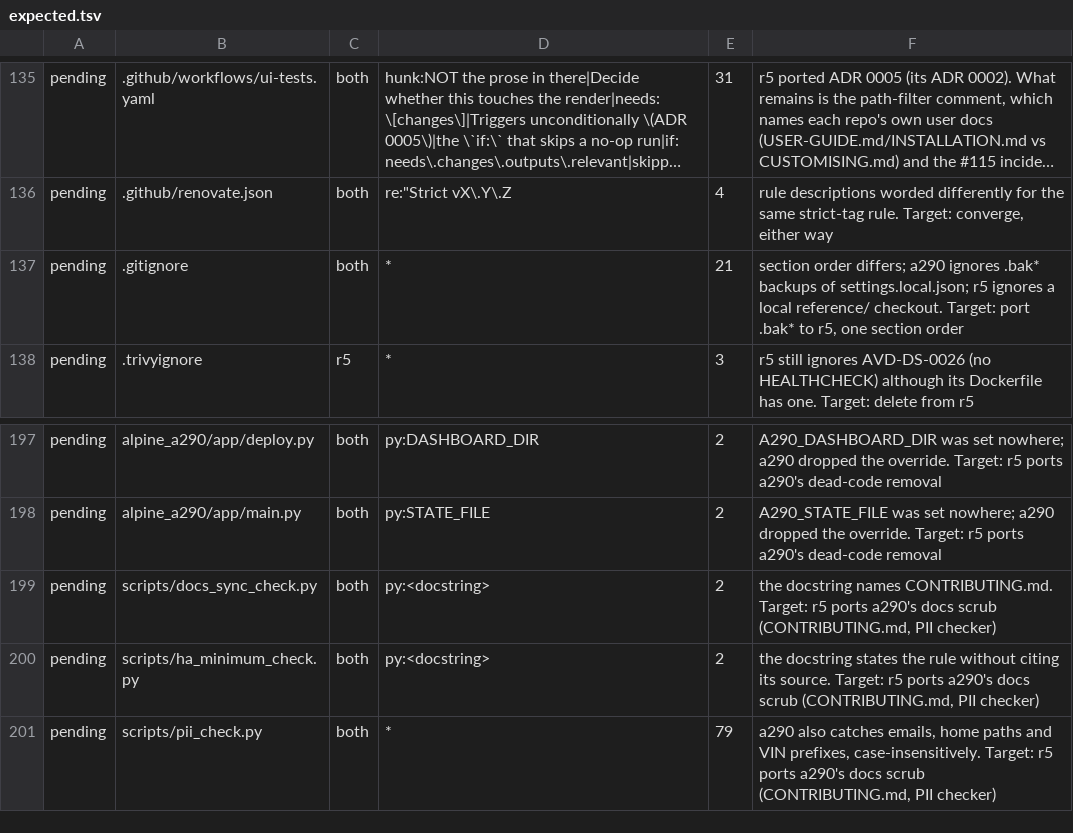
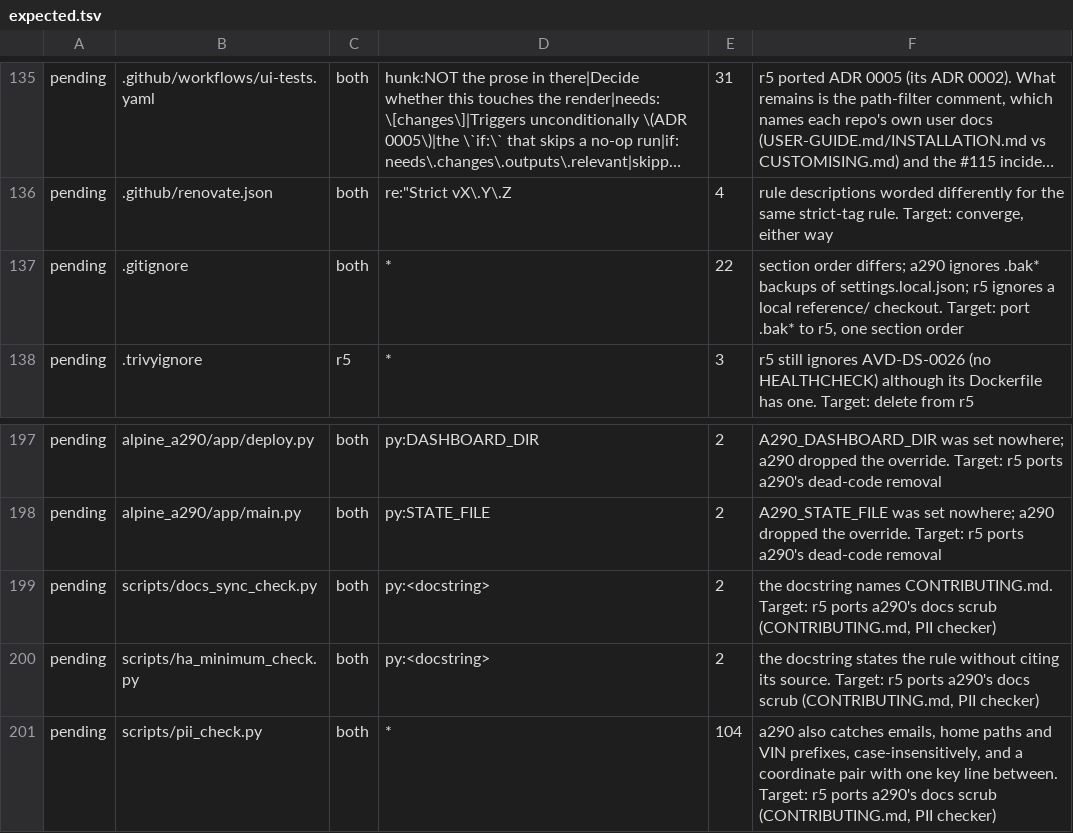
Before and after one commit to MatthewHobbs/a290-ha-addon, a TSV file: scripts/parity/expected.tsv, drawn as a sheet; only a part is shown, gaps mark what is left out; long unchanged cells end in …; the diff names each change by its address in the sheet, - before the commit and + after, or states it on an @@ line.

```diff
--- a/scripts/parity/expected.tsv
+++ b/scripts/parity/expected.tsv
-E137: 21
+E137: 22
-E201: 79
+E201: 104
-F201: …VIN prefixes, case-insensitively. Target: r5…
+F201: …VIN prefixes, case-insensitively, and a coordinate pair with one key line between. Target: r5…
```
Also changed, not shown: 7 other files.
